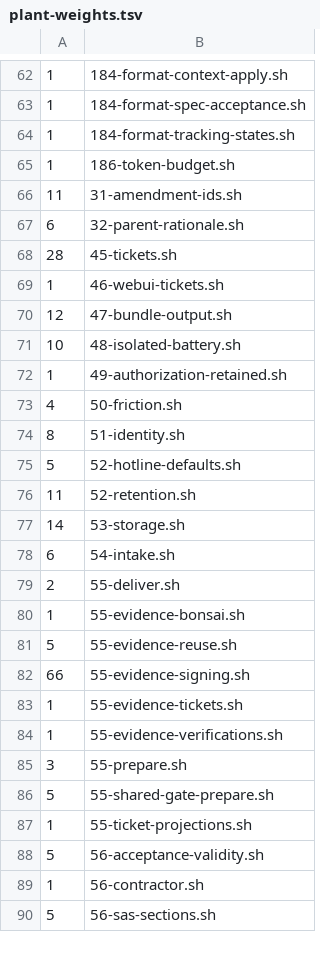
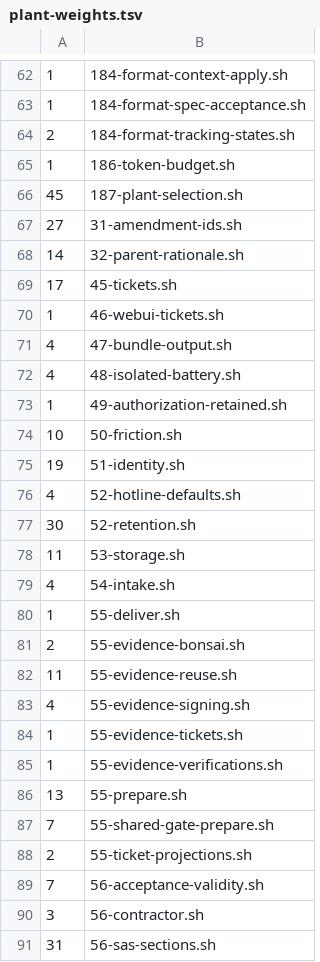
Before and after one commit to Quitetall/OpenWarrant, a TSV file: conformance/plant-weights.tsv, drawn as a sheet; only a part is shown, gaps mark what is left out; the diff covers the shown part only.

```diff
--- a/conformance/plant-weights.tsv
+++ b/conformance/plant-weights.tsv
@@ -63,28 +63,29 @@
 1	184-format-spec-acceptance.sh
-1	184-format-tracking-states.sh
+2	184-format-tracking-states.sh
 1	186-token-budget.sh
-11	31-amendment-ids.sh
-6	32-parent-rationale.sh
-28	45-tickets.sh
+45	187-plant-selection.sh
+27	31-amendment-ids.sh
+14	32-parent-rationale.sh
+17	45-tickets.sh
 1	46-webui-tickets.sh
-12	47-bundle-output.sh
-10	48-isolated-battery.sh
+4	47-bundle-output.sh
+4	48-isolated-battery.sh
 1	49-authorization-retained.sh
-4	50-friction.sh
-8	51-identity.sh
-5	52-hotline-defaults.sh
-11	52-retention.sh
-14	53-storage.sh
-6	54-intake.sh
-2	55-deliver.sh
-1	55-evidence-bonsai.sh
-5	55-evidence-reuse.sh
-66	55-evidence-signing.sh
+10	50-friction.sh
+19	51-identity.sh
+4	52-hotline-defaults.sh
+30	52-retention.sh
+11	53-storage.sh
+4	54-intake.sh
+1	55-deliver.sh
+2	55-evidence-bonsai.sh
+11	55-evidence-reuse.sh
+4	55-evidence-signing.sh
 1	55-evidence-tickets.sh
 1	55-evidence-verifications.sh
-3	55-prepare.sh
-5	55-shared-gate-prepare.sh
-1	55-ticket-projections.sh
-5	56-acceptance-validity.sh
-1	56-contractor.sh
-5	56-sas-sections.sh
+13	55-prepare.sh
+7	55-shared-gate-prepare.sh
+2	55-ticket-projections.sh
+7	56-acceptance-validity.sh
+3	56-contractor.sh
+31	56-sas-sections.sh
```
Also changed, not shown: 110 edited cells elsewhere in this file.
